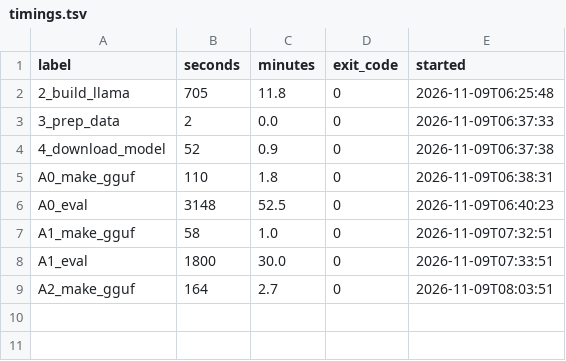
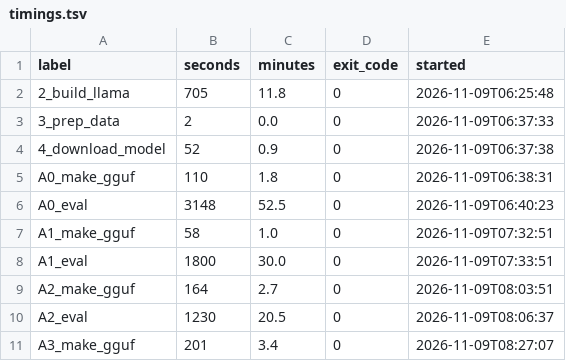
Before and after one commit to tatsuya-fukuoka/qwen3.5-quantization-benchmark, a TSV file: results_main/timings.tsv, drawn as a sheet; the diff names each change by its address in the sheet, - before the commit and + after, or states it on an @@ line.

Commit message:
Salvage Phase 1 partial results (A2)

```diff
--- a/results_main/timings.tsv
+++ b/results_main/timings.tsv
+row 10: A2_eval | 1230 | 20.5 | 0 | 2026-11-09T08:06:37
+row 11: A3_make_gguf | 201 | 3.4 | 0 | 2026-11-09T08:27:07
```
Also changed, not shown: 7 other files.
